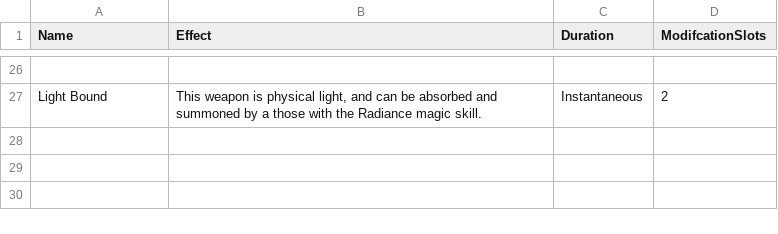
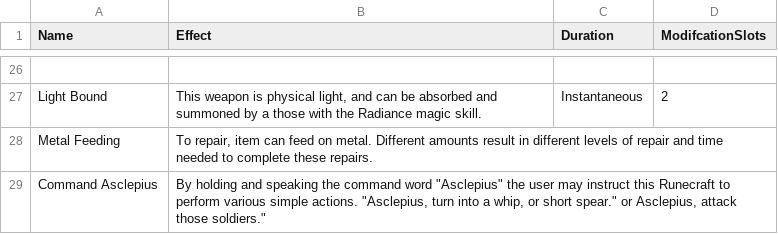
Before and after one commit to CogentRoleplayCommunity/FogentRoleplay, a CSV file: ItemTextEffect.csv, drawn as a sheet; only a part is shown, gaps mark what is left out; the diff names each change by its address in the sheet, - before the commit and + after, or states it on an @@ line.

Commit message:
Added Asclepius description

```diff
--- a/ItemTextEffect.csv
+++ b/ItemTextEffect.csv
+row 28: Metal Feeding | To repair, item can feed on metal. Different amounts result in different levels of repair and time needed to complete these repairs.
+row 29: Command Asclepius | By holding and speaking the command word "Asclepius" the user may instruct this Runecraft to perform various simple actions. "Asclepius, turn into a whip, or short spear." or Asclepius, attack those soldiers."
```
Also changed, not shown: ItemData.csv.
